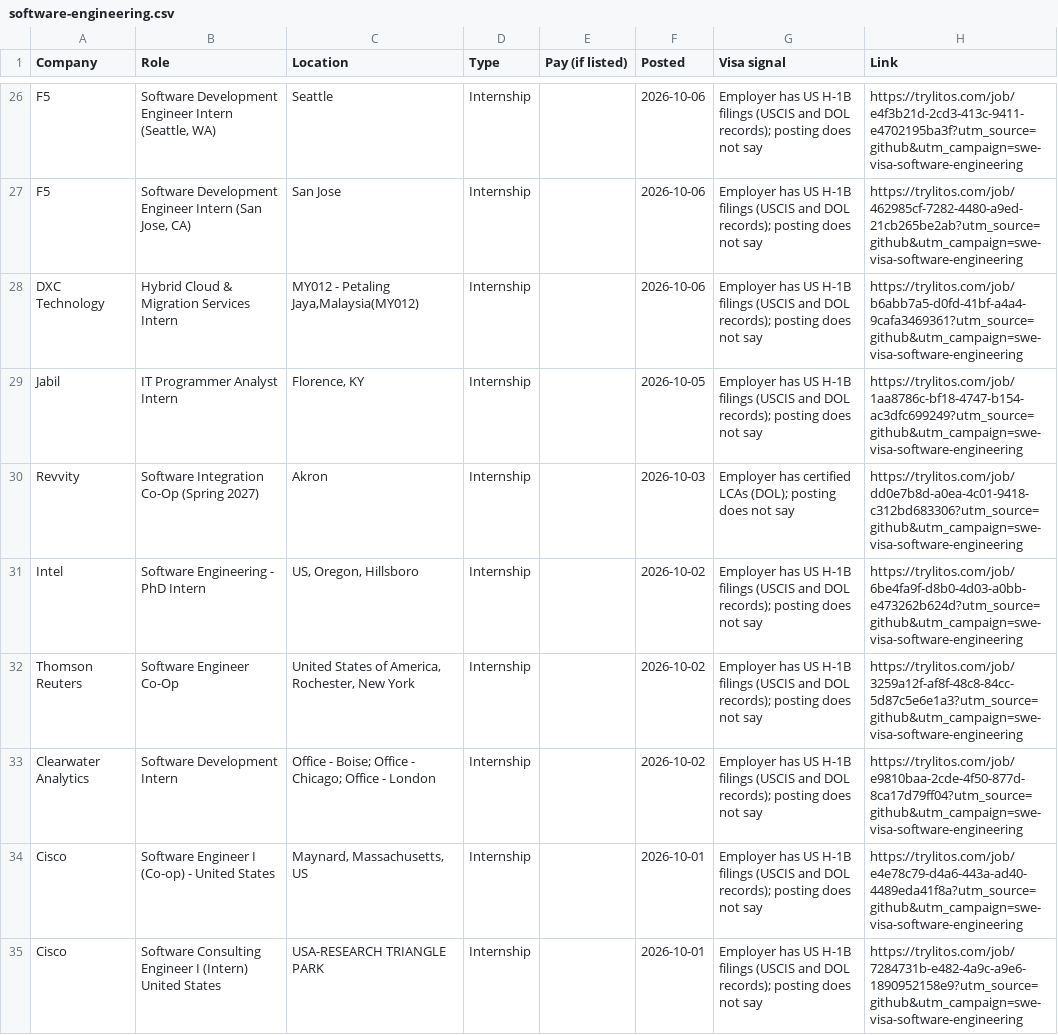
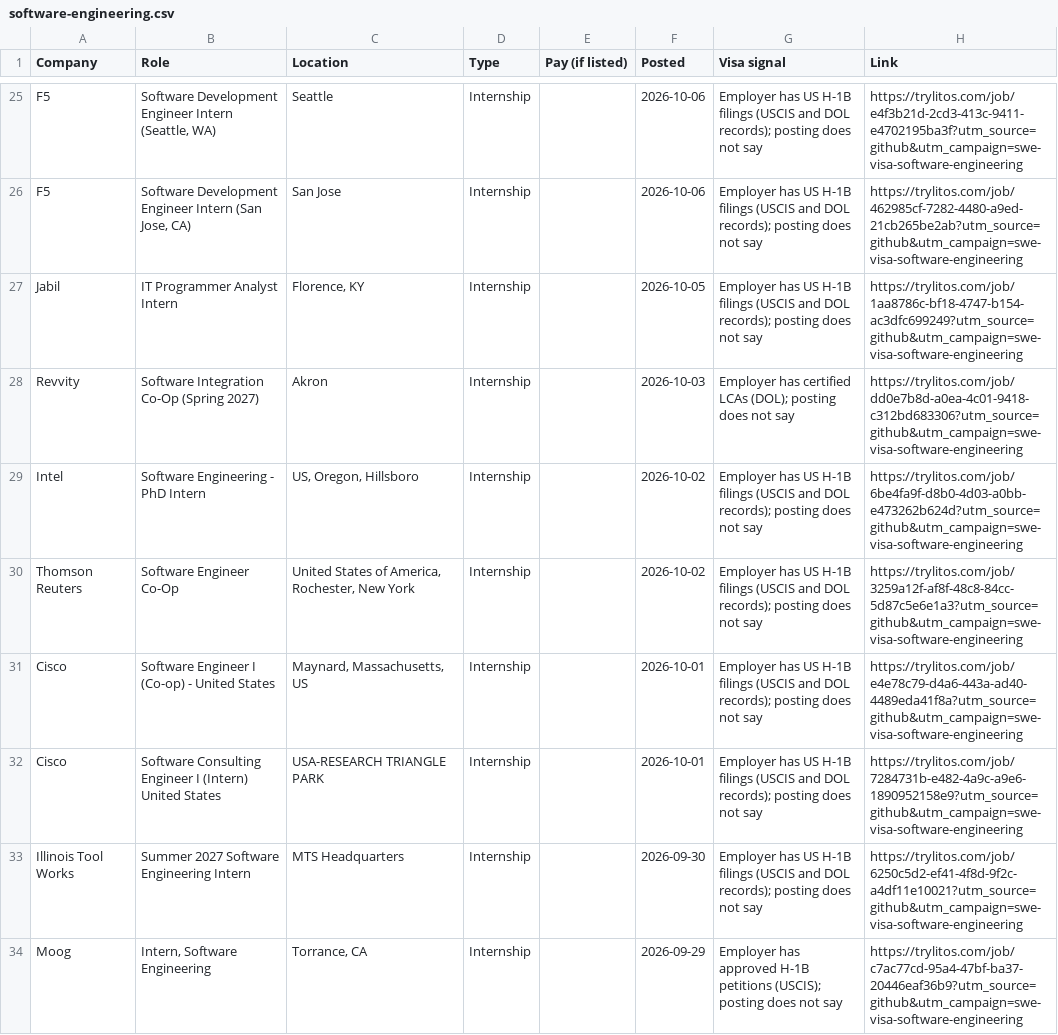
Before and after one commit to mehek-builds/SWE-Internships-Visa-Sponsorship, a CSV file: csv/software-engineering.csv, drawn as a sheet; only a part is shown, gaps mark what is left out; the shorter side is filled out with more unchanged rows; the diff covers the shown part only.

```diff
--- a/csv/software-engineering.csv
+++ b/csv/software-engineering.csv
@@ -27,3 +26,2 @@ F5,"Software Development Engineer Intern (Seattle, WA)",Seattle,Internship,,2026
 F5,"Software Development Engineer Intern (San Jose, CA)",San Jose,Internship,,2026-10-06,Employer has US H-1B filings (USCIS and DOL records); posting does not say,https://trylitos.com/job/462985cf-7282-4480-a9ed-21cb265be2ab?utm_source=github&utm_campaign=swe-visa-software-engineering
-DXC Technology,Hybrid Cloud & Migration Services Intern,"MY012 - Petaling Jaya,Malaysia(MY012)",Internship,,2026-10-06,Employer has US H-1B filings (USCIS and DOL records); posting does not say,https://trylitos.com/job/b6abb7a5-d0fd-41bf-a4a4-9cafa3469361?utm_source=github&utm_campaign=swe-visa-software-engineering
 Jabil,IT Programmer Analyst Intern,"Florence, KY",Internship,,2026-10-05,Employer has US H-1B filings (USCIS and DOL records); posting does not say,https://trylitos.com/job/1aa8786c-bf18-4747-b154-ac3dfc699249?utm_source=github&utm_campaign=swe-visa-software-engineering
@@ -32,3 +30,2 @@ Intel,Software Engineering - PhD Intern,"US, Oregon, Hillsboro",Internship,,2026
 Thomson Reuters,Software Engineer Co-Op,"United States of America, Rochester, New York",Internship,,2026-10-02,Employer has US H-1B filings (USCIS and DOL records); posting does not say,https://trylitos.com/job/3259a12f-af8f-48c8-84cc-5d87c5e6e1a3?utm_source=github&utm_campaign=swe-visa-software-engineering
-Clearwater Analytics,Software Development Intern,Office - Boise; Office - Chicago; Office - London,Internship,,2026-10-02,Employer has US H-1B filings (USCIS and DOL records); posting does not say,https://trylitos.com/job/e9810baa-2cde-4f50-877d-8ca17d79ff04?utm_source=github&utm_campaign=swe-visa-software-engineering
 Cisco,Software Engineer I (Co-op) - United States,"Maynard, Massachusetts, US",Internship,,2026-10-01,Employer has US H-1B filings (USCIS and DOL records); posting does not say,https://trylitos.com/job/e4e78c79-d4a6-443a-ad40-4489eda41f8a?utm_source=github&utm_campaign=swe-visa-software-engineering
```
Also changed, not shown: 3 added rows and 3 removed rows elsewhere in this file, csv/all.csv, csv/ml-ai-data.csv, 3 other files.
